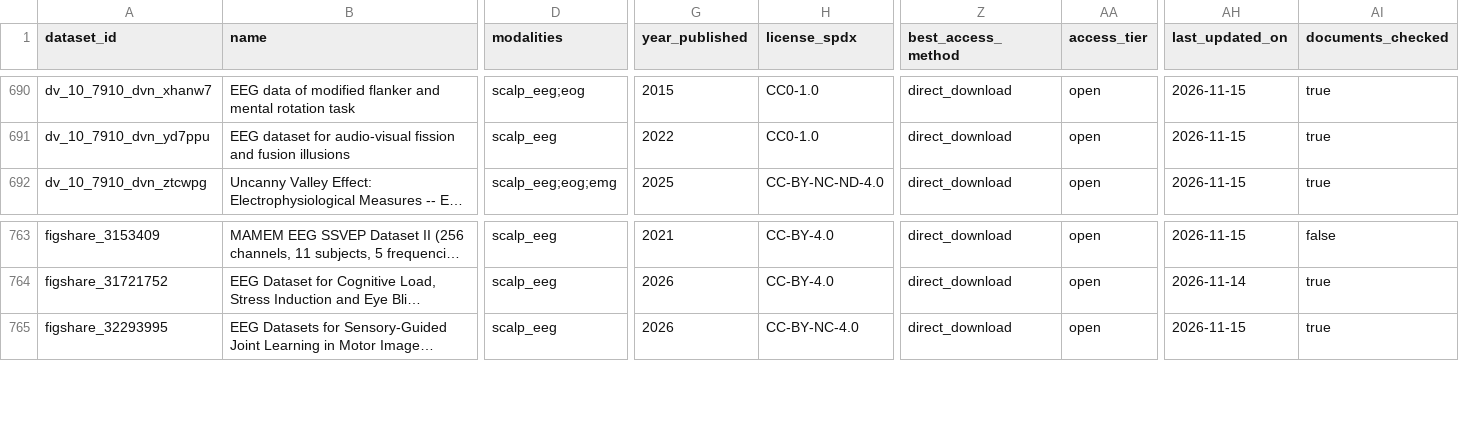
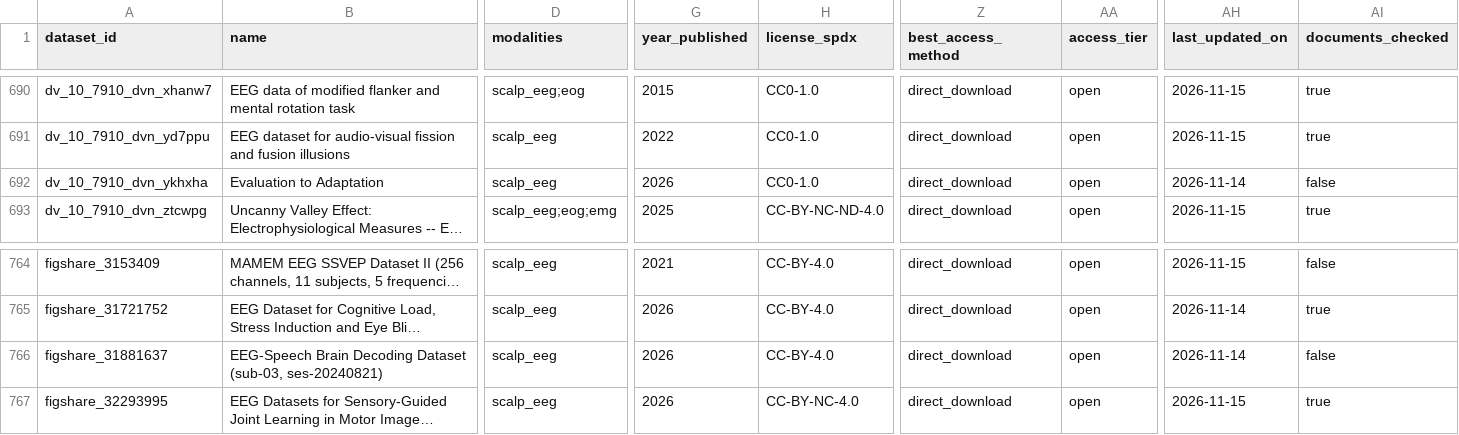
Before and after one commit to itoten/eeg_dataset_db, a CSV file: views/datasets_wide.csv, drawn as a sheet; only a part is shown, gaps mark what is left out; long unchanged cells end in …; rows hold the shown columns only; the diff names each change by its address in the sheet, - before the commit and + after, or states it on an @@ line.

```diff
--- a/views/datasets_wide.csv
+++ b/views/datasets_wide.csv
+row 692: dv_10_7910_dvn_ykhxha | Evaluation to Adaptation | scalp_eeg | 2026 | CC0-1.0 | direct_download | open | 2026-11-14 | false
+row 766: figshare_31881637 | EEG-Speech Brain Decoding Dataset (sub-03, ses-20240821) | scalp_eeg | 2026 | CC-BY-4.0 | direct_download | open | 2026-11-14 | false
```
Also changed, not shown: data/access_routes.csv, data/dataset_sources.csv, 5 other files.
